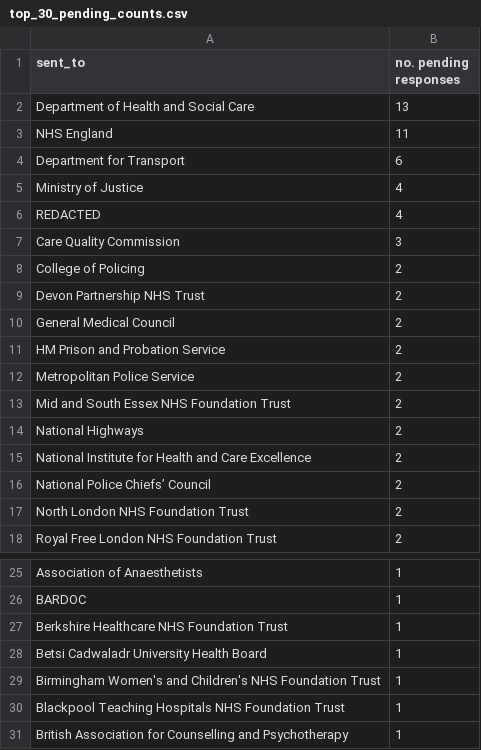
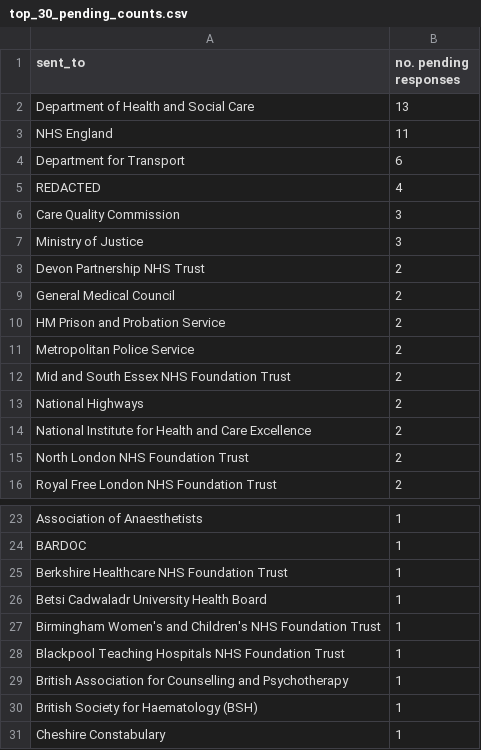
Before and after one commit to georgiarichards/preventabledeathstracker, a CSV file: src/analyse/counts/data/sent/reg28_by_status/counts/top30/top_30_pending_counts.csv, drawn as a sheet; only a part is shown, gaps mark what is left out.

```diff
--- a/src/analyse/counts/data/sent/reg28_by_status/counts/top30/top_30_pending_counts.csv
+++ b/src/analyse/counts/data/sent/reg28_by_status/counts/top30/top_30_pending_counts.csv
@@ -4,6 +4,5 @@ NHS England,11
 Department for Transport,6
-Ministry of Justice,4
 REDACTED,4
 Care Quality Commission,3
-College of Policing,2
+Ministry of Justice,3
 Devon Partnership NHS Trust,2
@@ -15,3 +14,2 @@ National Highways,2
 National Institute for Health and Care Excellence,2
-National Police Chiefs’ Council,2
 North London NHS Foundation Trust,2
@@ -31 +29,3 @@ Blackpool Teaching Hospitals NHS Foundation Trust,1
 British Association for Counselling and Psychotherapy,1
+British Society for Haematology (BSH),1
+Cheshire Constabulary,1
```
Also changed, not shown: src/analyse/counts/data/sent/rcpt-statuses.csv, src/analyse/counts/data/sent/reg28_by_status/counts/overdue_counts.csv, 24 other files.
